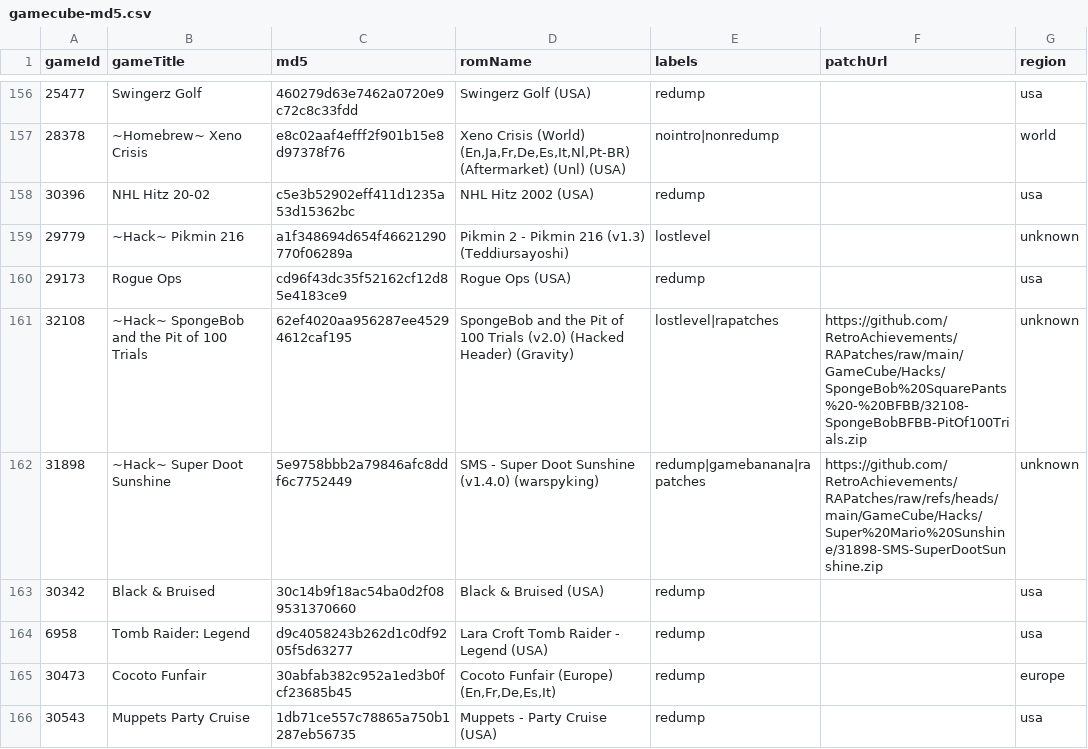
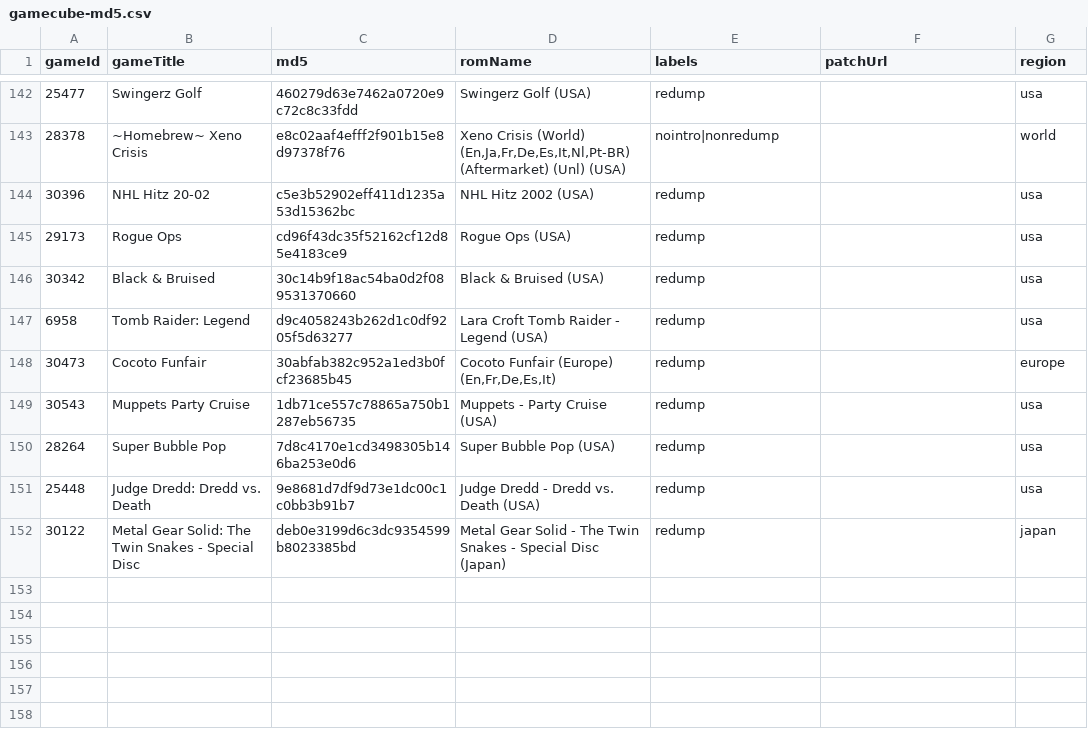
Before and after one commit to hoanghdtv/RetroHelper, a CSV file: output/gamecube-md5.csv, drawn as a sheet; only a part is shown, gaps mark what is left out; the shorter side is filled out with more unchanged rows; the diff covers the shown part only; the diff names each change by its address in the sheet, - before the commit and + after, or states it on an @@ line.

Commit message:
remove hack roms

```diff
--- a/output/gamecube-md5.csv
+++ b/output/gamecube-md5.csv
-row 159: 29779 | ~Hack~ Pikmin 216 | a1f348694d654f46621290770f06289a | Pikmin 2 - Pikmin 216 (v1.3) (Teddiursayoshi) | lostlevel |  | unknown
-row 161: 32108 | ~Hack~ SpongeBob and the Pit of 100 Trials | 62ef4020aa956287ee45294612caf195 | SpongeBob and the Pit of 100 Trials (v2.0) (Hacked Header) (Gravity) | lostlevel|rapatches | https://github.com/RetroAchievements/RAPatches/raw/main/GameCube/Hacks/SpongeBob%20SquarePants%20-%20BFBB/32108-SpongeBobBFBB-PitOf100Trials.zip | unknown
-row 162: 31898 | ~Hack~ Super Doot Sunshine | 5e9758bbb2a79846afc8ddf6c7752449 | SMS - Super Doot Sunshine (v1.4.0) (warspyking) | redump|gamebanana|rapatches | https://github.com/RetroAchievements/RAPatches/raw/refs/heads/main/GameCube/Hacks/Super%20Mario%20Sunshine/31898-SMS-SuperDootSunshine.zip | unknown
```
Also changed, not shown: 19 removed rows elsewhere in this file, output/gba-md5.csv, output/gbc-md5.csv, 20 other files.
